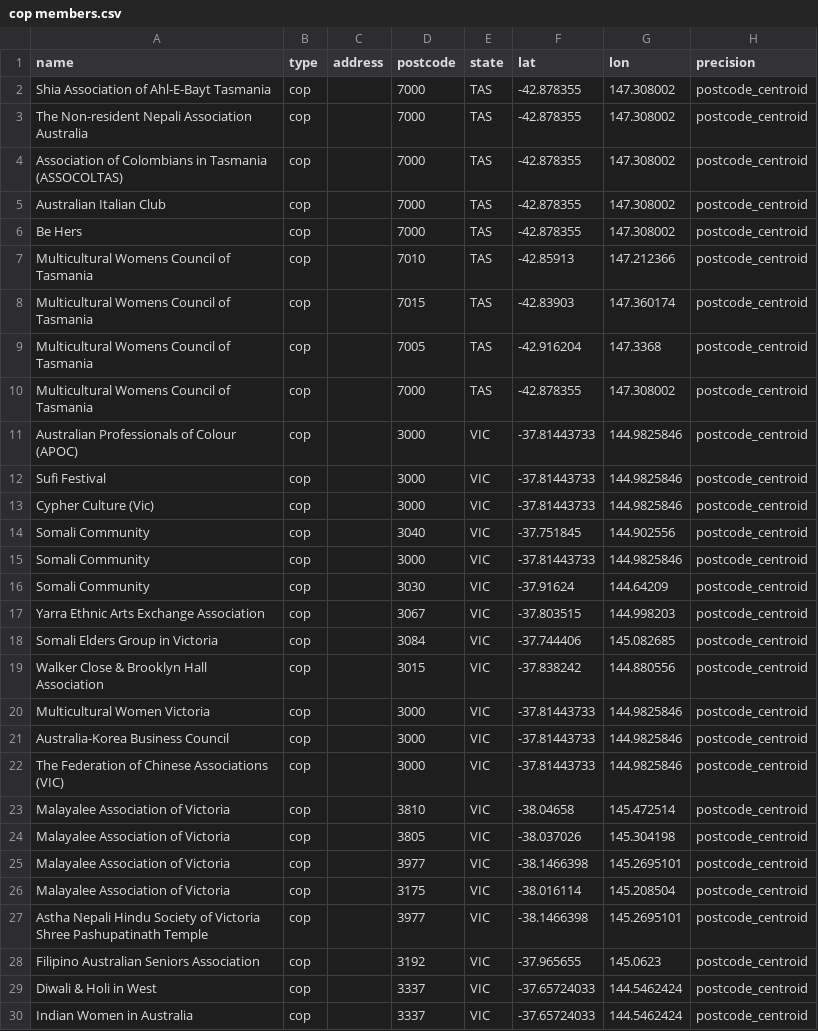
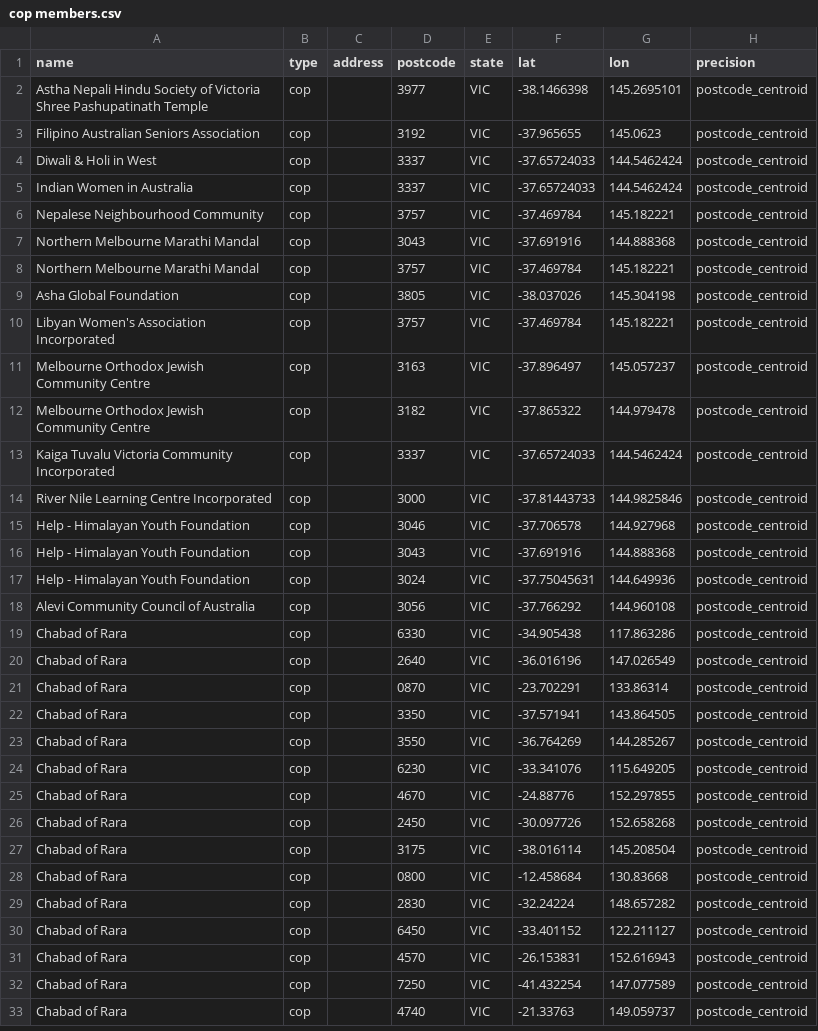
Before and after one commit to welcomingaustralia/welcoming-map, a CSV file: cop members.csv, drawn as a sheet; only a part is shown; the shorter side is filled out with more unchanged rows.

Commit message:
Update cop members.csv

```diff
--- a/cop members.csv
+++ b/cop members.csv
@@ -1,27 +1,2 @@
 name,type,address,postcode,state,lat,lon,precision
-Shia Association of Ahl-E-Bayt Tasmania,cop,,7000,TAS,-42.878355,147.308002,postcode_centroid
-The Non-resident Nepali Association Australia,cop,,7000,TAS,-42.878355,147.308002,postcode_centroid
-Association of Colombians in Tasmania (ASSOCOLTAS),cop,,7000,TAS,-42.878355,147.308002,postcode_centroid
-Australian Italian Club,cop,,7000,TAS,-42.878355,147.308002,postcode_centroid
-Be Hers,cop,,7000,TAS,-42.878355,147.308002,postcode_centroid
-Multicultural Womens Council of Tasmania,cop,,7010,TAS,-42.85913,147.212366,postcode_centroid
-Multicultural Womens Council of Tasmania,cop,,7015,TAS,-42.83903,147.360174,postcode_centroid
-Multicultural Womens Council of Tasmania,cop,,7005,TAS,-42.916204,147.3368,postcode_centroid
-Multicultural Womens Council of Tasmania,cop,,7000,TAS,-42.878355,147.308002,postcode_centroid
-Australian Professionals of Colour (APOC),cop,,3000,VIC,-37.81443733,144.9825846,postcode_centroid
-Sufi Festival,cop,,3000,VIC,-37.81443733,144.9825846,postcode_centroid
-Cypher Culture (Vic),cop,,3000,VIC,-37.81443733,144.9825846,postcode_centroid
-Somali Community,cop,,3040,VIC,-37.751845,144.902556,postcode_centroid
-Somali Community,cop,,3000,VIC,-37.81443733,144.9825846,postcode_centroid
-Somali Community,cop,,3030,VIC,-37.91624,144.64209,postcode_centroid
-Yarra Ethnic Arts Exchange Association,cop,,3067,VIC,-37.803515,144.998203,postcode_centroid
-Somali Elders Group in Victoria,cop,,3084,VIC,-37.744406,145.082685,postcode_centroid
-Walker Close & Brooklyn Hall Association,cop,,3015,VIC,-37.838242,144.880556,postcode_centroid
-Multicultural Women Victoria,cop,,3000,VIC,-37.81443733,144.9825846,postcode_centroid
-Australia-Korea Business Council,cop,,3000,VIC,-37.81443733,144.9825846,postcode_centroid
-The Federation of Chinese Associations (VIC),cop,,3000,VIC,-37.81443733,144.9825846,postcode_centroid
-Malayalee Association of Victoria,cop,,3810,VIC,-38.04658,145.472514,postcode_centroid
-Malayalee Association of Victoria,cop,,3805,VIC,-38.037026,145.304198,postcode_centroid
-Malayalee Association of Victoria,cop,,3977,VIC,-38.1466398,145.2695101,postcode_centroid
-Malayalee Association of Victoria,cop,,3175,VIC,-38.016114,145.208504,postcode_centroid
 Astha Nepali Hindu Society of Victoria Shree Pashupatinath Temple,cop,,3977,VIC,-38.1466398,145.2695101,postcode_centroid
```
